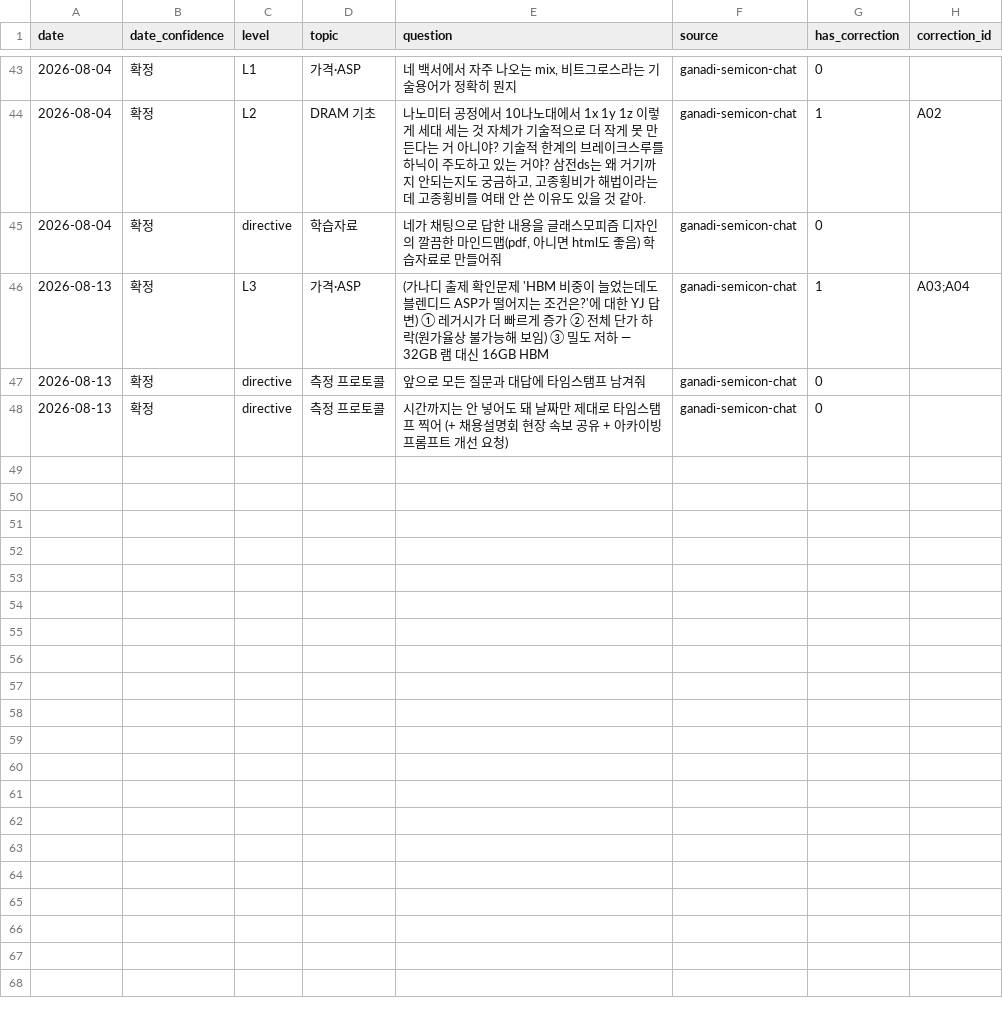
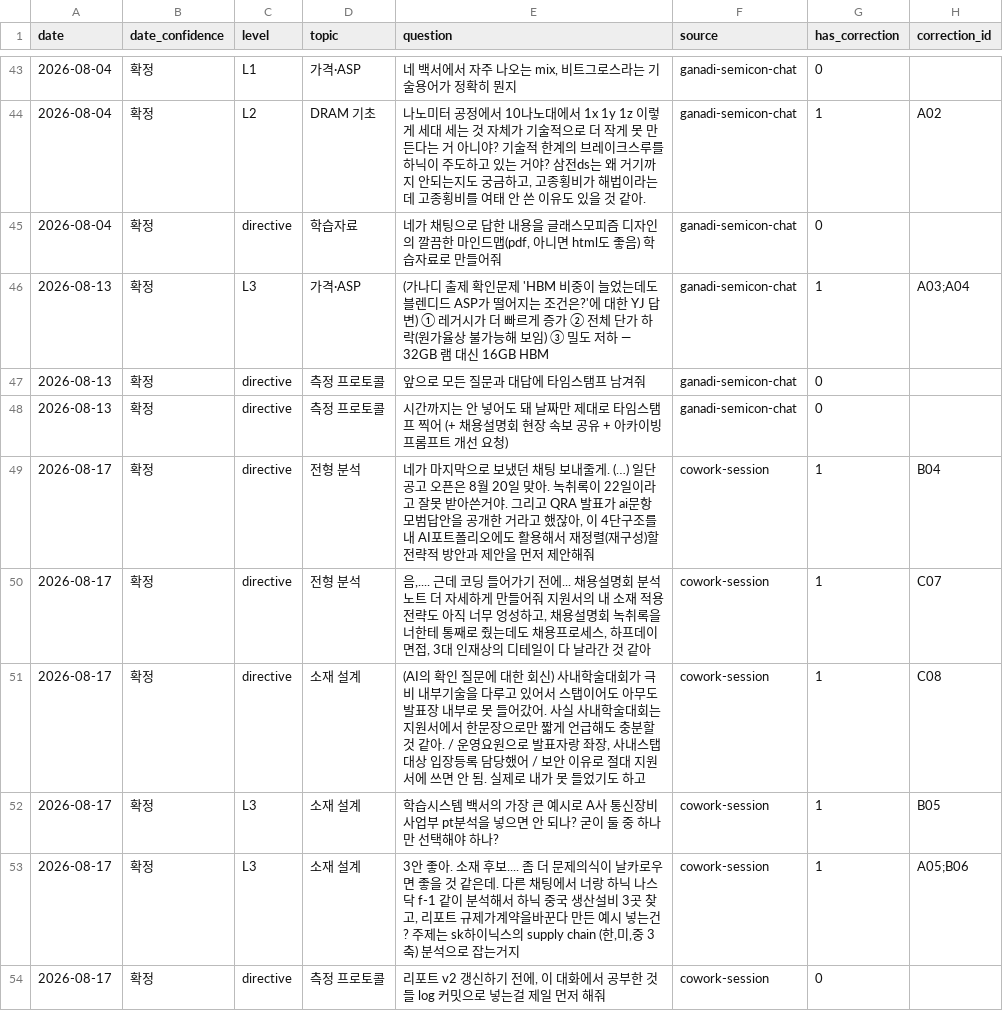
Before and after one commit to becomaic-hino/YJ-learning-with-AI, a CSV file: data/questions.csv, drawn as a sheet; only a part is shown, gaps mark what is left out; the diff names each change by its address in the sheet, - before the commit and + after, or states it on an @@ line.

```diff
--- a/data/questions.csv
+++ b/data/questions.csv
+row 49: 2026-08-17 | 확정 | directive | 전형 분석 | 네가 마지막으로 보냈던 채팅 보내줄게. (…) 일단 공고 오픈은 8월 20일 맞아. 녹취록이 22일이라고 잘못 받아쓴거야. 그리고 QRA 발표가 ai문항 모범답안을 공개한 거라고 했잖아, 이 4단구조를 내 AI포트폴리오에도 활용해서 재정렬(재구성)할 전략적 방안과 제안을 먼저 제안해줘 | cowork-session | 1 | B04
+row 50: 2026-08-17 | 확정 | directive | 전형 분석 | 음,.... 근데 코딩 들어가기 전에... 채용설명회 분석노트 더 자세하게 만들어줘 지원서의 내 소재 적용전략도 아직 너무 엉성하고, 채용설명회 녹취록을 너한테 통째로 줬는데도 채용프로세스, 하프데이면접, 3대 인재상의 디테일이 다 날라간 것 같아 | cowork-session | 1 | C07
+row 51: 2026-08-17 | 확정 | directive | 소재 설계 | (AI의 확인 질문에 대한 회신) 사내학술대회가 극비 내부기술을 다루고 있어서 스탭이어도 아무도 발표장 내부로 못 들어갔어. 사실 사내학술대회는 지원서에서 한문장으로만 짧게 언급해도 충분할 것 같아. / 운영요원으로 발표자랑 좌장, 사내스탭 대상 입장등록 담당했어 / 보안 이유로 절대 지원서에 쓰면 안 됨. 실제로 내가 못 들었기도 하고 | cowork-session | 1 | C08
+row 52: 2026-08-17 | 확정 | L3 | 소재 설계 | 학습시스템 백서의 가장 큰 예시로 A사 통신장비 사업부 pt분석을 넣으면 안 되나? 굳이 둘 중 하나만 선택해야 하나? | cowork-session | 1 | B05
+row 53: 2026-08-17 | 확정 | L3 | 소재 설계 | 3안 좋아. 소재 후보.... 좀 더 문제의식이 날카로우면 좋을 것 같은데. 다른 채팅에서 너랑 하닉 나스닥 f-1 같이 분석해서 하닉 중국 생산설비 3곳 찾고, 리포트 규제가계약을바꾼다 만든 예시 넣는건? 주제는 sk하이닉스의 supply chain (한,미,중 3축) 분석으로 잡는거지 | cowork-session | 1 | A05;B06
+row 54: 2026-08-17 | 확정 | directive | 측정 프로토콜 | 리포트 v2 갱신하기 전에, 이 대화에서 공부한 것들 log 커밋으로 넣는걸 제일 먼저 해줘 | cowork-session | 0
```
Also changed, not shown: data/corrections.csv, 3 other files.
